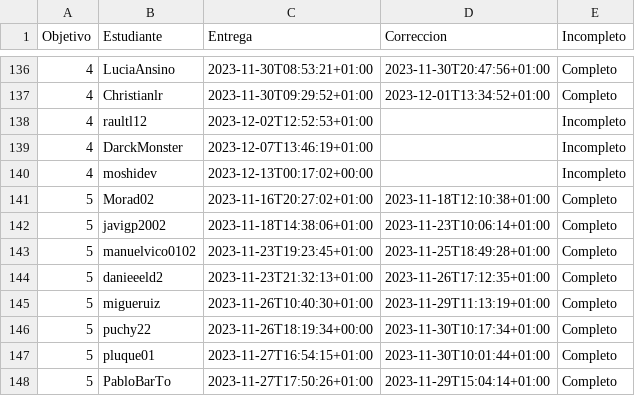
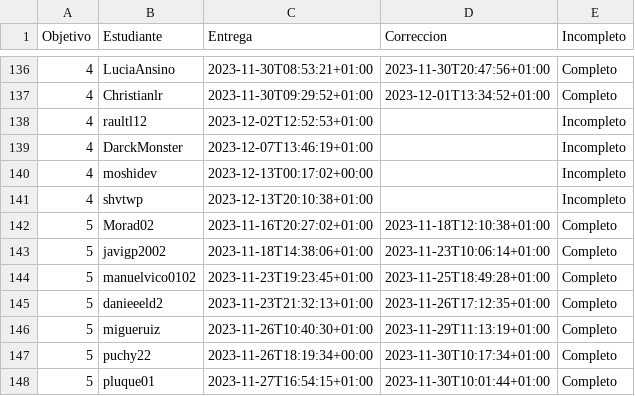
Before and after one commit to JJ/IV-23-24, a CSV file: data/fechas-entrega.csv, drawn as a sheet; only a part is shown, gaps mark what is left out; the shorter side is filled out with more unchanged rows.

Commit message:
:arrow_up: Actualiza datos

```diff
--- a/data/fechas-entrega.csv
+++ b/data/fechas-entrega.csv
@@ -140,2 +140,3 @@ Objetivo;Estudiante;Entrega;Correccion;Incompleto
 4; moshidev;2023-12-13T00:17:02+00:00;;Incompleto
+4; shvtwp;2023-12-13T20:10:38+01:00;;Incompleto
 5; Morad02;2023-11-16T20:27:02+01:00;2023-11-18T12:10:38+01:00;Completo
```
